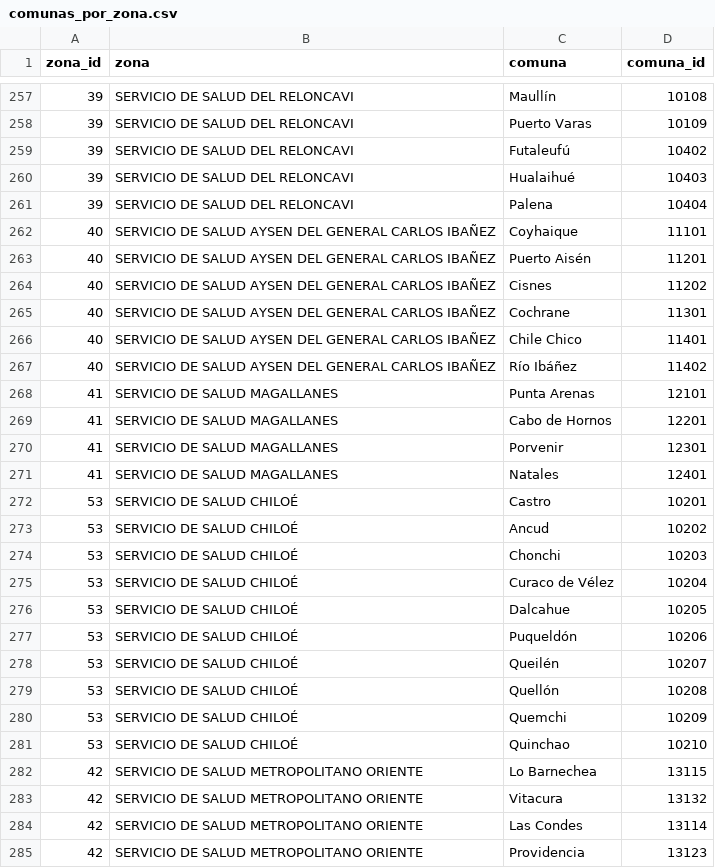
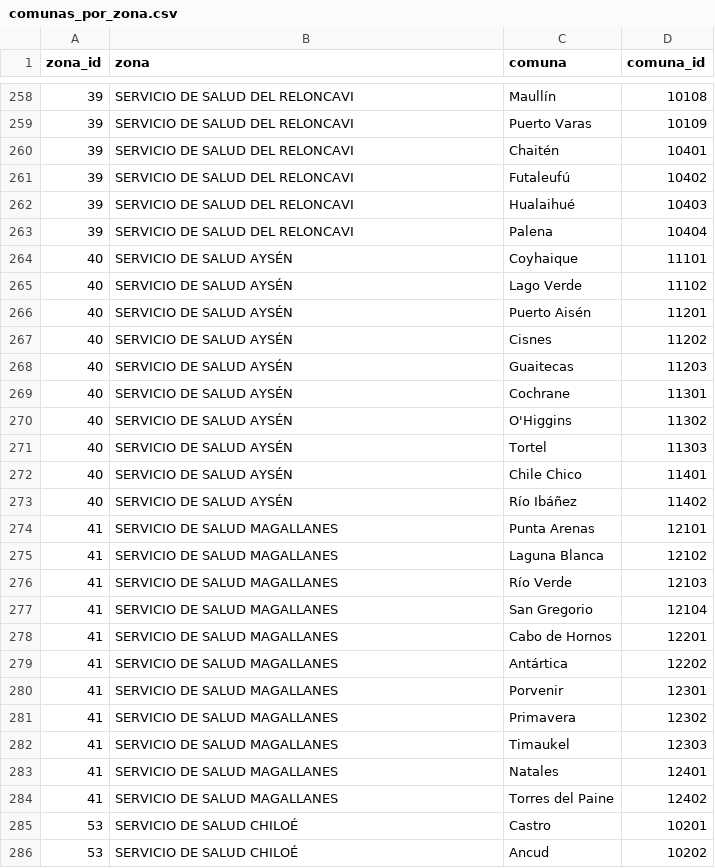
Before and after one commit to oxfist/taller-proyecto, a CSV file: datasets/comunas_por_zona.csv, drawn as a sheet; only a part is shown, gaps mark what is left out; the shorter side is filled out with more unchanged rows; the diff covers the shown part only.

Commit message:
Add missing comunas

```diff
--- a/datasets/comunas_por_zona.csv
+++ b/datasets/comunas_por_zona.csv
@@ -258,2 +259,3 @@
 39;SERVICIO DE SALUD DEL RELONCAVI;Puerto Varas;10109
+39;SERVICIO DE SALUD DEL RELONCAVI;Chaitén;10401
 39;SERVICIO DE SALUD DEL RELONCAVI;Futaleufú;10402
@@ -261,12 +263,23 @@
 39;SERVICIO DE SALUD DEL RELONCAVI;Palena;10404
-40;SERVICIO DE SALUD AYSEN DEL GENERAL CARLOS IBAÑEZ;Coyhaique;11101
-40;SERVICIO DE SALUD AYSEN DEL GENERAL CARLOS IBAÑEZ;Puerto Aisén;11201
-40;SERVICIO DE SALUD AYSEN DEL GENERAL CARLOS IBAÑEZ;Cisnes;11202
-40;SERVICIO DE SALUD AYSEN DEL GENERAL CARLOS IBAÑEZ;Cochrane;11301
-40;SERVICIO DE SALUD AYSEN DEL GENERAL CARLOS IBAÑEZ;Chile Chico;11401
-40;SERVICIO DE SALUD AYSEN DEL GENERAL CARLOS IBAÑEZ;Río Ibáñez;11402
+40;SERVICIO DE SALUD AYSÉN;Coyhaique;11101
+40;SERVICIO DE SALUD AYSÉN;Lago Verde;11102
+40;SERVICIO DE SALUD AYSÉN;Puerto Aisén;11201
+40;SERVICIO DE SALUD AYSÉN;Cisnes;11202
+40;SERVICIO DE SALUD AYSÉN;Guaitecas;11203
+40;SERVICIO DE SALUD AYSÉN;Cochrane;11301
+40;SERVICIO DE SALUD AYSÉN;O'Higgins;11302
+40;SERVICIO DE SALUD AYSÉN;Tortel;11303
+40;SERVICIO DE SALUD AYSÉN;Chile Chico;11401
+40;SERVICIO DE SALUD AYSÉN;Río Ibáñez;11402
 41;SERVICIO DE SALUD MAGALLANES;Punta Arenas;12101
+41;SERVICIO DE SALUD MAGALLANES;Laguna Blanca;12102
+41;SERVICIO DE SALUD MAGALLANES;Río Verde;12103
+41;SERVICIO DE SALUD MAGALLANES;San Gregorio;12104
 41;SERVICIO DE SALUD MAGALLANES;Cabo de Hornos;12201
+41;SERVICIO DE SALUD MAGALLANES;Antártica;12202
 41;SERVICIO DE SALUD MAGALLANES;Porvenir;12301
+41;SERVICIO DE SALUD MAGALLANES;Primavera;12302
+41;SERVICIO DE SALUD MAGALLANES;Timaukel;12303
 41;SERVICIO DE SALUD MAGALLANES;Natales;12401
+41;SERVICIO DE SALUD MAGALLANES;Torres del Paine;12402
 53;SERVICIO DE SALUD CHILOÉ;Castro;10201
```
Also changed, not shown: 2 added rows elsewhere in this file, 1 other file.
